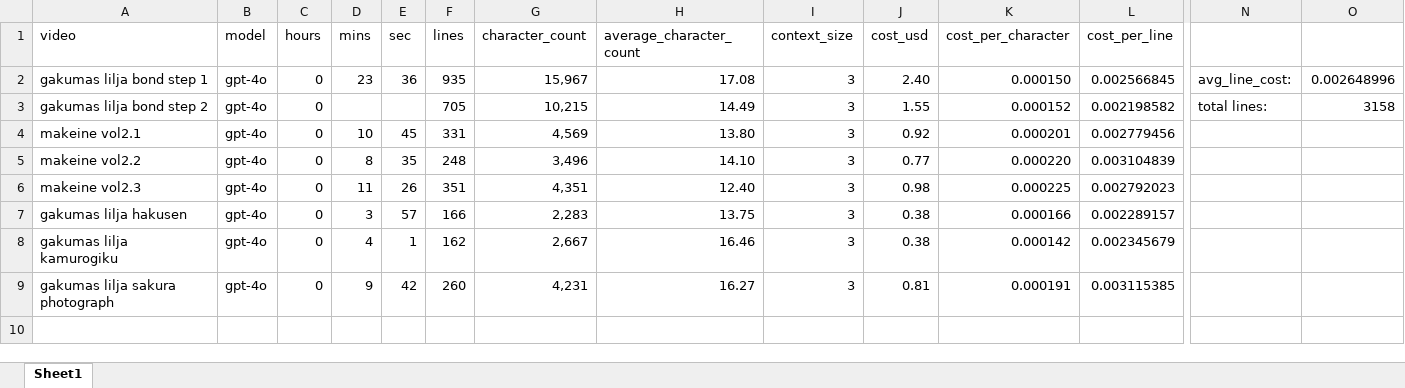
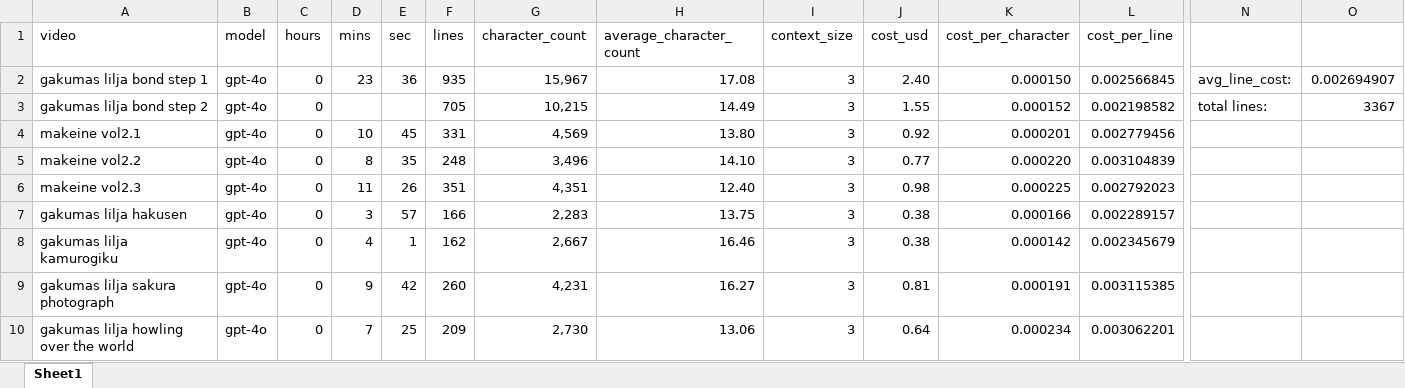
Before and after one commit to dragonstonehafiz/translator-helper, an Excel workbook: data/translation_times.xlsx, sheet Sheet1, drawn as a sheet; only a part is shown, gaps mark what is left out; values as stored, in another font and other column widths than the file's, no borders; rows hold the shown columns only; the diff names each change by its address in the sheet, - before the commit and + after, or states it on an @@ line.

Commit message:
added translation data

```diff
--- a/data/translation_times.xlsx (sheet Sheet1)
+++ b/data/translation_times.xlsx (sheet Sheet1)
-O2: 0.002648996
+O2: 0.002694907
-O3: 3158
+O3: 3367
+row 10: gakumas lilja howling over the world | gpt-4o | 0 | 7 | 25 | 209 | 2,730 | 13.06 | 3 | 0.64 | 0.000234 | 0.003062201
```
